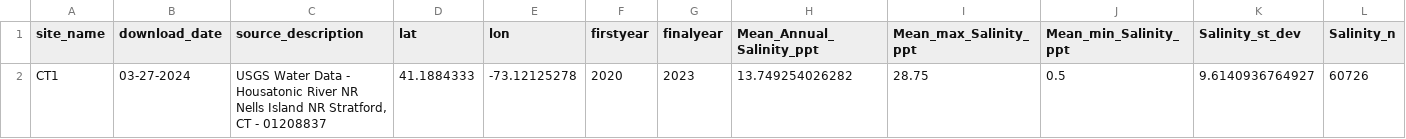
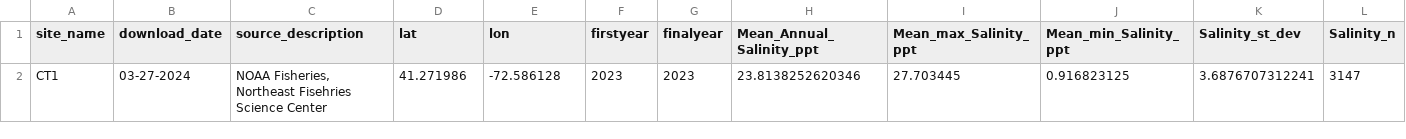
Before and after one commit to ModelValidationProgram/EasternOysterEnvData, a CSV file: 2022_SiteEnvironmentData/Seascape_Processed/CT1_salinity.csv, drawn as a sheet; only a part is shown; removed rows and columns are numbered as before the commit, all else as after; rows hold the shown columns only; the diff names each change by its address in the sheet, - before the commit and + after, or states it on an @@ line.

```diff
--- a/2022_SiteEnvironmentData/Seascape_Processed/CT1_salinity.csv
+++ b/2022_SiteEnvironmentData/Seascape_Processed/CT1_salinity.csv
-row 2: CT1 | 03-27-2024 | USGS Water Data - Housatonic River NR Nells Island NR Stratford, CT - 01208837 | 41.1884333 | -73.12125278 | 2020 | 2023 | 13.749254026282 | 28.75 | 0.5 | 9.6140936764927 | 60726
+row 2: CT1 | 03-27-2024 | NOAA Fisheries, Northeast Fisehries Science Center | 41.271986 | -72.586128 | 2023 | 2023 | 23.8138252620346 | 27.703445 | 0.916823125 | 3.6876707312241 | 3147
```
Also changed, not shown: 2022_SiteEnvironmentData/Seascape_Processed/CT1_temperature.csv, 2022_SiteEnvironmentData/Seascape_Processed/seascape_salinity.csv, 13 other files.
